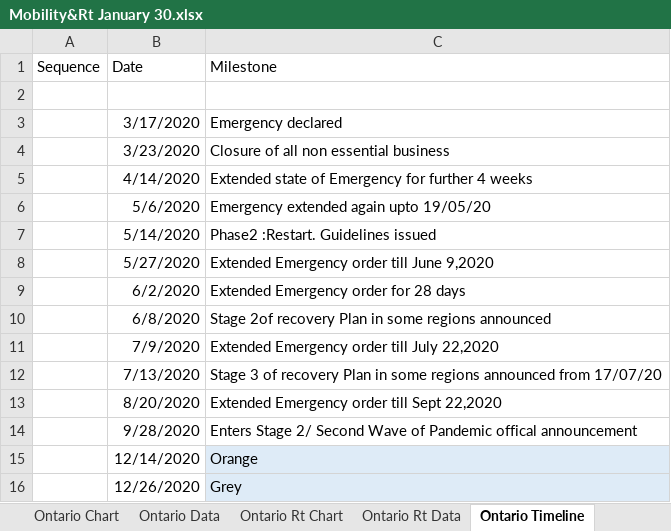
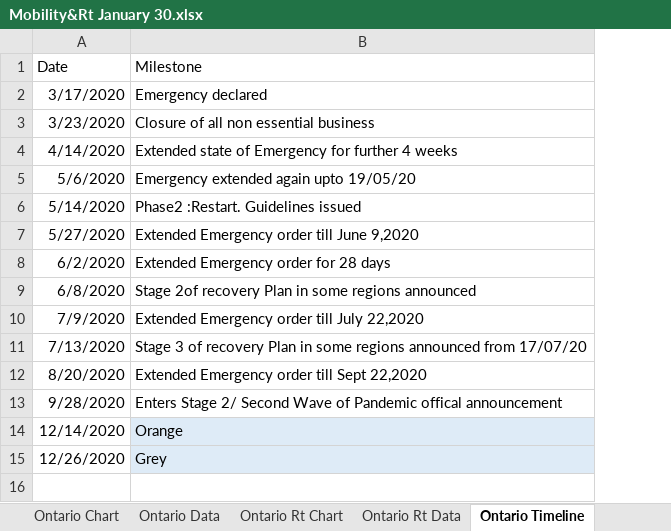
Before and after one commit to alechay/covid19-rt, an Excel workbook: Mobility&Rt January 30.xlsx, sheet Ontario Timeline, drawn as a sheet; values as stored, in another font and other column widths than the file's, no borders; removed rows and columns are numbered as before the commit, all else as after; the diff names each change by its address in the sheet, - before the commit and + after, or states it on an @@ line.

```diff
--- a/Mobility&Rt January 30.xlsx (sheet Ontario Timeline)
+++ b/Mobility&Rt January 30.xlsx (sheet Ontario Timeline)
-column A (Sequence), empty
-row 2: (empty)
```
Also changed, not shown: sheet York Timeline, sheet Toronto Timeline, sheet Waterloo Timeline, sheet Peel Timeline, charts or pictures, 28 other files.
